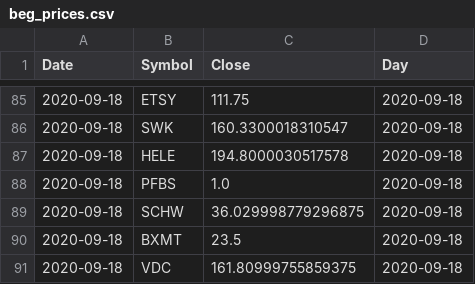
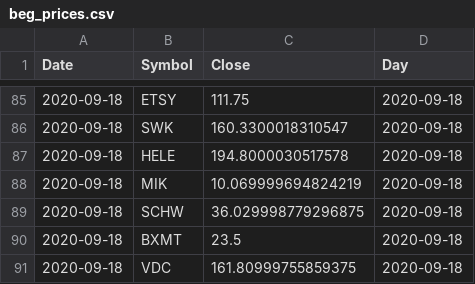
Before and after one commit to bkreis84/Portfolio-Challenge2, a CSV file: beg_prices.csv, drawn as a sheet; only a part is shown, gaps mark what is left out.

```diff
--- a/beg_prices.csv
+++ b/beg_prices.csv
@@ -87,3 +87,3 @@ Date,Symbol,Close,Day
 2020-09-18,HELE,194.8000030517578,2020-09-18
-2020-09-18,PFBS,1.0,2020-09-18
+2020-09-18,MIK,10.069999694824219,2020-09-18
 2020-09-18,SCHW,36.029998779296875,2020-09-18
```
Also changed, not shown: symbols.csv.
